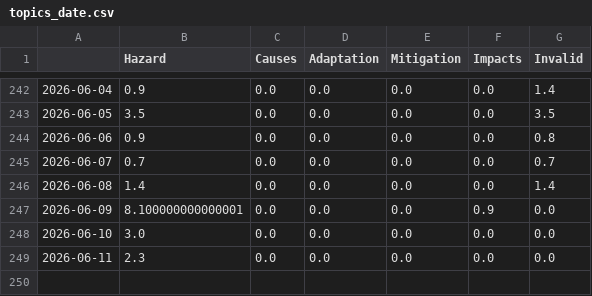
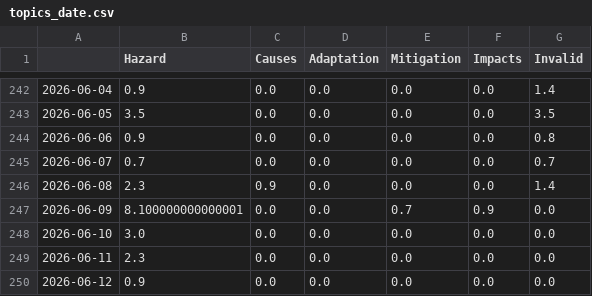
Before and after one commit to mizilett-news/snowIsComing, a CSV file: csv/topics_date.csv, drawn as a sheet; only a part is shown, gaps mark what is left out.

```diff
--- a/csv/topics_date.csv
+++ b/csv/topics_date.csv
@@ -245,5 +245,6 @@
 2026-06-07,0.7,0.0,0.0,0.0,0.0,0.7
-2026-06-08,1.4,0.0,0.0,0.0,0.0,1.4
-2026-06-09,8.100000000000001,0.0,0.0,0.0,0.9,0.0
+2026-06-08,2.3,0.9,0.0,0.0,0.0,1.4
+2026-06-09,8.100000000000001,0.0,0.0,0.7,0.9,0.0
 2026-06-10,3.0,0.0,0.0,0.0,0.0,0.0
 2026-06-11,2.3,0.0,0.0,0.0,0.0,0.0
+2026-06-12,0.9,0.0,0.0,0.0,0.0,0.0
```
Also changed, not shown: 4 other files.
